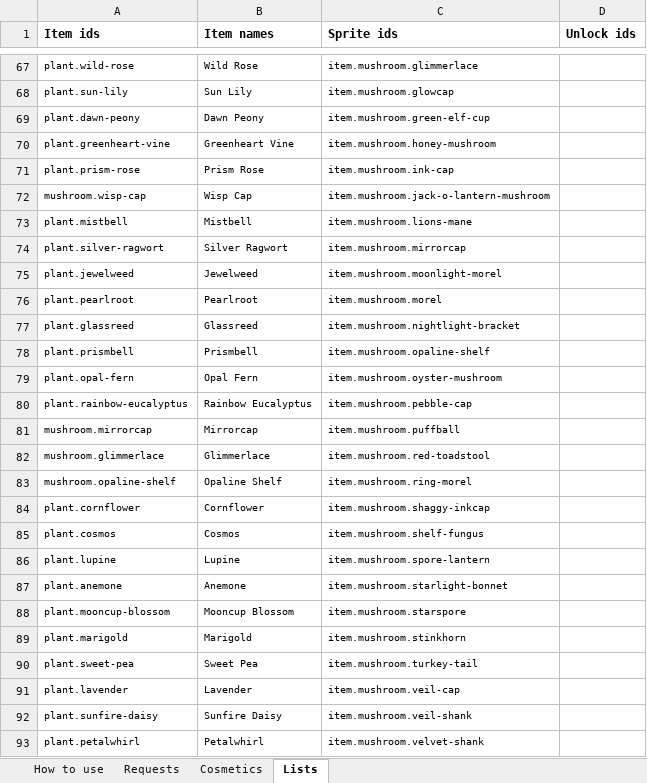
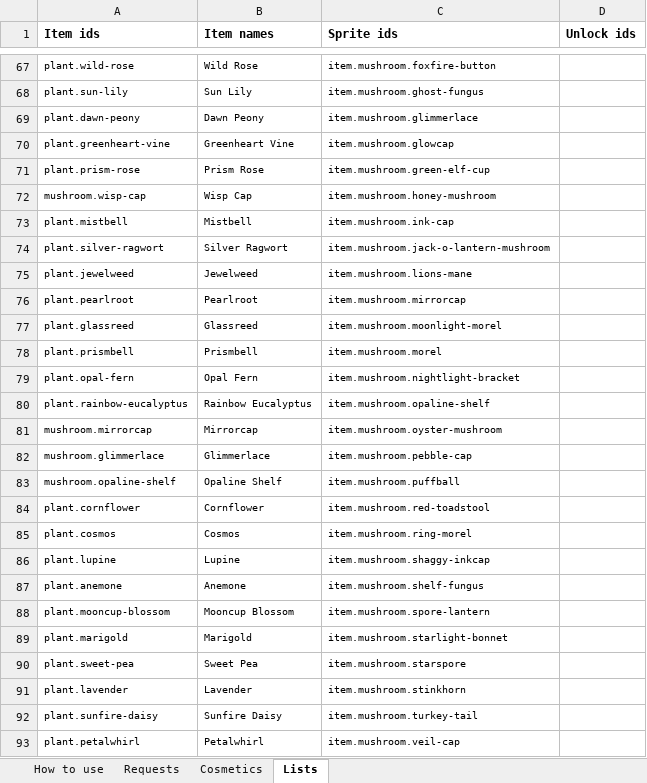
Before and after one commit to RyanHughes-RCD/Undergrowth, an Excel workbook: design/Undergrowth_Offerings.xlsx, sheet Lists, drawn as a sheet; only a part is shown, gaps mark what is left out; values as stored, in another font and other column widths than the file's, no borders; the diff covers the shown part only; the diff names each change by its address in the sheet, - before the commit and + after, or states it on an @@ line.

```diff
--- a/design/Undergrowth_Offerings.xlsx (sheet Lists)
+++ b/design/Undergrowth_Offerings.xlsx (sheet Lists)
-C67 (Sprite ids): item.mushroom.glimmerlace
+C67 (Sprite ids): item.mushroom.foxfire-button
-C68 (Sprite ids): item.mushroom.glowcap
+C68 (Sprite ids): item.mushroom.ghost-fungus
-C69 (Sprite ids): item.mushroom.green-elf-cup
+C69 (Sprite ids): item.mushroom.glimmerlace
-C70 (Sprite ids): item.mushroom.honey-mushroom
+C70 (Sprite ids): item.mushroom.glowcap
-C71 (Sprite ids): item.mushroom.ink-cap
+C71 (Sprite ids): item.mushroom.green-elf-cup
-C72 (Sprite ids): item.mushroom.jack-o-lantern-mushroom
+C72 (Sprite ids): item.mushroom.honey-mushroom
-C73 (Sprite ids): item.mushroom.lions-mane
+C73 (Sprite ids): item.mushroom.ink-cap
-C74 (Sprite ids): item.mushroom.mirrorcap
+C74 (Sprite ids): item.mushroom.jack-o-lantern-mushroom
-C75 (Sprite ids): item.mushroom.moonlight-morel
+C75 (Sprite ids): item.mushroom.lions-mane
-C76 (Sprite ids): item.mushroom.morel
+C76 (Sprite ids): item.mushroom.mirrorcap
-C77 (Sprite ids): item.mushroom.nightlight-bracket
+C77 (Sprite ids): item.mushroom.moonlight-morel
-C78 (Sprite ids): item.mushroom.opaline-shelf
+C78 (Sprite ids): item.mushroom.morel
-C79 (Sprite ids): item.mushroom.oyster-mushroom
+C79 (Sprite ids): item.mushroom.nightlight-bracket
-C80 (Sprite ids): item.mushroom.pebble-cap
+C80 (Sprite ids): item.mushroom.opaline-shelf
-C81 (Sprite ids): item.mushroom.puffball
+C81 (Sprite ids): item.mushroom.oyster-mushroom
-C82 (Sprite ids): item.mushroom.red-toadstool
+C82 (Sprite ids): item.mushroom.pebble-cap
-C83 (Sprite ids): item.mushroom.ring-morel
+C83 (Sprite ids): item.mushroom.puffball
-C84 (Sprite ids): item.mushroom.shaggy-inkcap
+C84 (Sprite ids): item.mushroom.red-toadstool
-C85 (Sprite ids): item.mushroom.shelf-fungus
+C85 (Sprite ids): item.mushroom.ring-morel
-C86 (Sprite ids): item.mushroom.spore-lantern
+C86 (Sprite ids): item.mushroom.shaggy-inkcap
-C87 (Sprite ids): item.mushroom.starlight-bonnet
+C87 (Sprite ids): item.mushroom.shelf-fungus
-C88 (Sprite ids): item.mushroom.starspore
+C88 (Sprite ids): item.mushroom.spore-lantern
-C89 (Sprite ids): item.mushroom.stinkhorn
+C89 (Sprite ids): item.mushroom.starlight-bonnet
-C90 (Sprite ids): item.mushroom.turkey-tail
+C90 (Sprite ids): item.mushroom.starspore
-C91 (Sprite ids): item.mushroom.veil-cap
+C91 (Sprite ids): item.mushroom.stinkhorn
-C92 (Sprite ids): item.mushroom.veil-shank
+C92 (Sprite ids): item.mushroom.turkey-tail
-C93 (Sprite ids): item.mushroom.velvet-shank
+C93 (Sprite ids): item.mushroom.veil-cap
```
Also changed, not shown: 12 added rows, 4 removed rows and 77 edited cells elsewhere in this sheet, sheet Requests, sheet Cosmetics, 19 other files.
